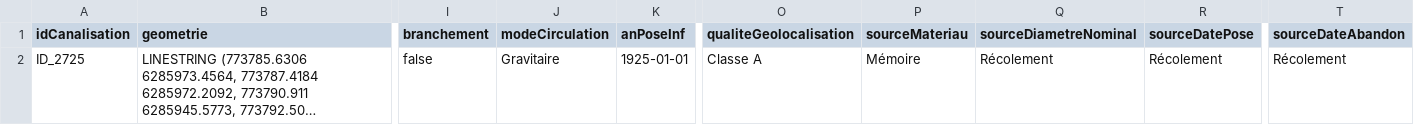
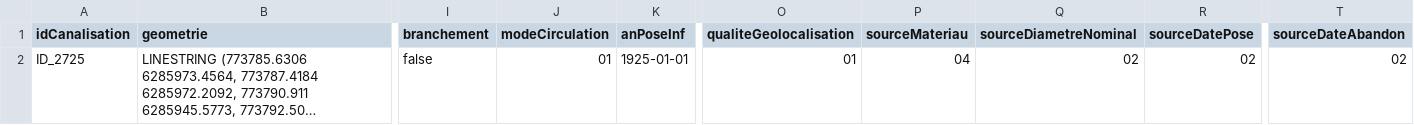
Before and after one commit to France-Data-Reseau/fdr-eaupotable, a CSV file: seeds/eaupot/eaupot_def_canalisations_example.csv, drawn as a sheet; only a part is shown, gaps mark what is left out; long unchanged cells end in …; the diff names each change by its address in the sheet, - before the commit and + after, or states it on an @@ line.

Commit message:
completed migration of shared code to fdr-france-data-reseau (from fdr_appuiscommuns)

```diff
--- a/seeds/eaupot/eaupot_def_canalisations_example.csv
+++ b/seeds/eaupot/eaupot_def_canalisations_example.csv
-J2 (modeCirculation): Gravitaire
+J2 (modeCirculation): 01
-O2 (qualiteGeolocalisation): Classe A
+O2 (qualiteGeolocalisation): 01
-P2 (sourceMateriau): Mémoire
+P2 (sourceMateriau): 04
-Q2 (sourceDiametreNominal): Récolement
+Q2 (sourceDiametreNominal): 02
-R2 (sourceDatePose): Récolement
+R2 (sourceDatePose): 02
-T2 (sourceDateAbandon): Récolement
+T2 (sourceDateAbandon): 02
```
Also changed, not shown: 11 other files.
